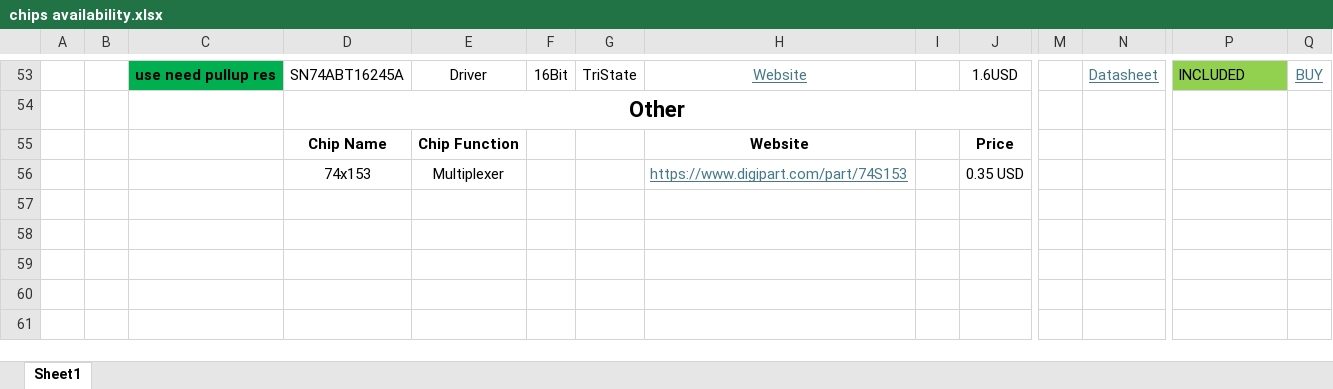
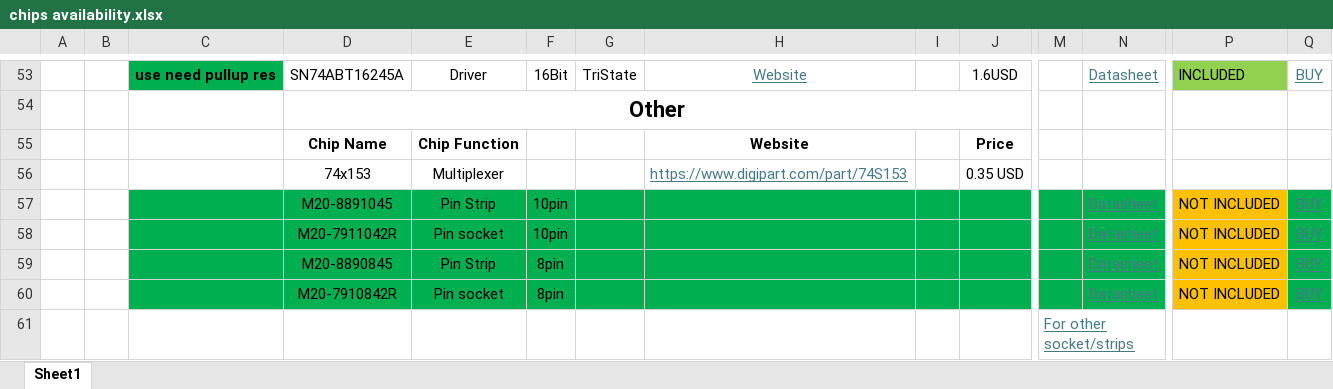
Before and after one commit to SSCsimsi/8Bit_Computer, an Excel workbook: 8Bit Computer ver2.0/excel/chips availability.xlsx, sheet Sheet1, drawn as a sheet; only a part is shown, gaps mark what is left out; values as stored, in another font and other column widths than the file's, no borders; charts and pictures not drawn; rows hold the shown columns only; the diff names each change by its address in the sheet, - before the commit and + after, or states it on an @@ line.

```diff
--- a/8Bit Computer ver2.0/excel/chips availability.xlsx (sheet Sheet1)
+++ b/8Bit Computer ver2.0/excel/chips availability.xlsx (sheet Sheet1)
+row 57:  |  |  | M20-8891045 | Pin Strip | 10pin |  |  |  |  |  | Datasheet | NOT INCLUDED | BUY
+row 58:  |  |  | M20-7911042R | Pin socket | 10pin |  |  |  |  |  | Datasheet | NOT INCLUDED | BUY
+row 59:  |  |  | M20-8890845 | Pin Strip | 8pin |  |  |  |  |  | Datasheet | NOT INCLUDED | BUY
+row 60:  |  |  | M20-7910842R | Pin socket | 8pin |  |  |  |  |  | Datasheet | NOT INCLUDED | BUY
+row 61:  |  |  |  |  |  |  |  |  |  | For other socket/strips
```
Also changed, not shown: charts or pictures, 1 other file.
